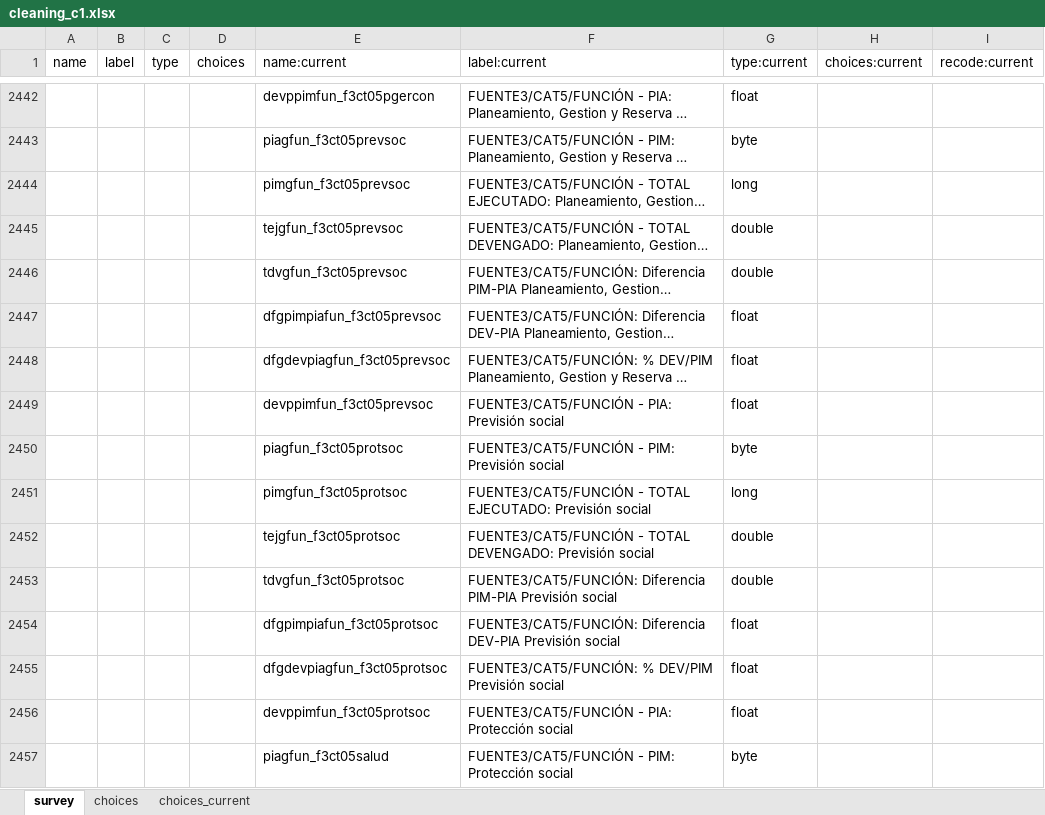
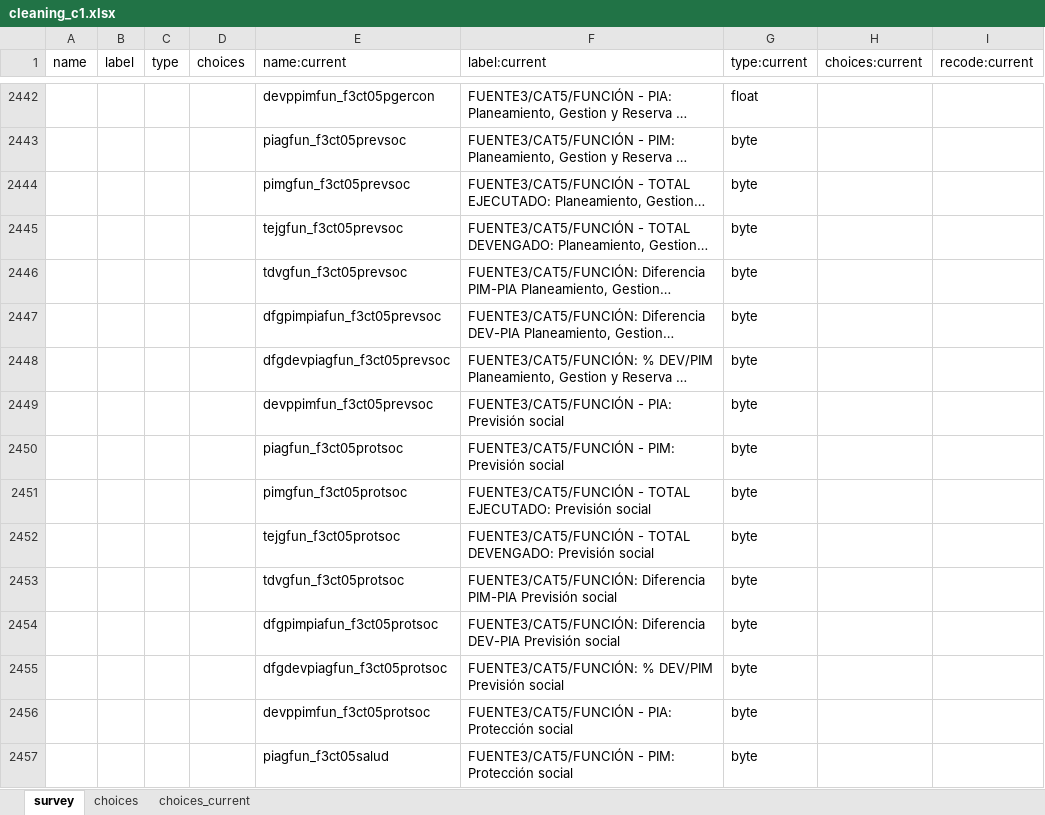
Before and after one commit to jazmincabreras/Corruption_Paper, an Excel workbook: extra/iecodebook/cleaning_c1.xlsx, sheet survey, drawn as a sheet; only a part is shown, gaps mark what is left out; long unchanged cells end in …; values as stored, in another font and other column widths than the file's, no borders; the diff covers the shown part only; the diff names each change by its address in the sheet, - before the commit and + after, or states it on an @@ line.

```diff
--- a/extra/iecodebook/cleaning_c1.xlsx (sheet survey)
+++ b/extra/iecodebook/cleaning_c1.xlsx (sheet survey)
-G2444 (type:current): long
+G2444 (type:current): byte
-G2445:G2446 (type:current): double
+G2445:G2446 (type:current): byte
-G2447:G2449 (type:current): float
+G2447:G2449 (type:current): byte
-G2451 (type:current): long
+G2451 (type:current): byte
-G2452:G2453 (type:current): double
+G2452:G2453 (type:current): byte
-G2454:G2456 (type:current): float
+G2454:G2456 (type:current): byte
```
Also changed, not shown: 780 edited cells elsewhere in this sheet, extra/iecodebook/cleaning_c2.xlsx, extra/iecodebook/cleaning_c3.xlsx, 9 other files.
